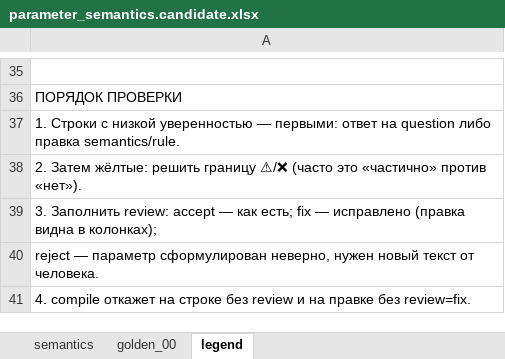
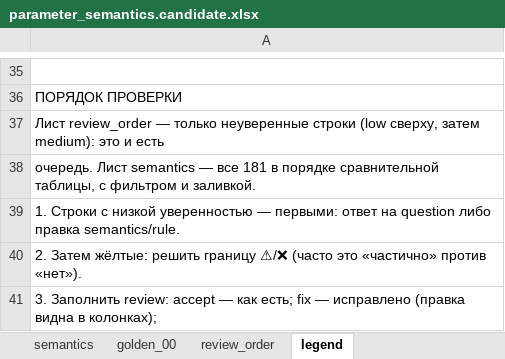
Before and after one commit to drbye78/cohound, an Excel workbook: packages/ru-pg-dbms/sources/parameter_semantics.candidate.xlsx, sheet legend, drawn as a sheet; only a part is shown, gaps mark what is left out; the shorter side is filled out with more unchanged rows; values as stored, in another font and other column widths than the file's, no borders; the diff names each change by its address in the sheet, - before the commit and + after, or states it on an @@ line.

Commit message:
package: лист review_order — неуверенные строки первыми, low сверху
Прибор пишет третий лист: только строки с confidence != high (64 из 181),
отсортированные low → medium. Лист semantics остаётся в порядке сравнительной
таблицы: разделы значимы, а фильтр по «Уверенности» не должен быть единственным
способом добраться до сомнительного.

```diff
--- a/packages/ru-pg-dbms/sources/parameter_semantics.candidate.xlsx (sheet legend)
+++ b/packages/ru-pg-dbms/sources/parameter_semantics.candidate.xlsx (sheet legend)
+sheet tab: review_order
+row 37: Лист review_order — только неуверенные строки (low сверху, затем medium): это и есть
+row 38: очередь. Лист semantics — все 181 в порядке сравнительной таблицы, с фильтром и заливкой.
```
Also changed, not shown: 2 other files.
